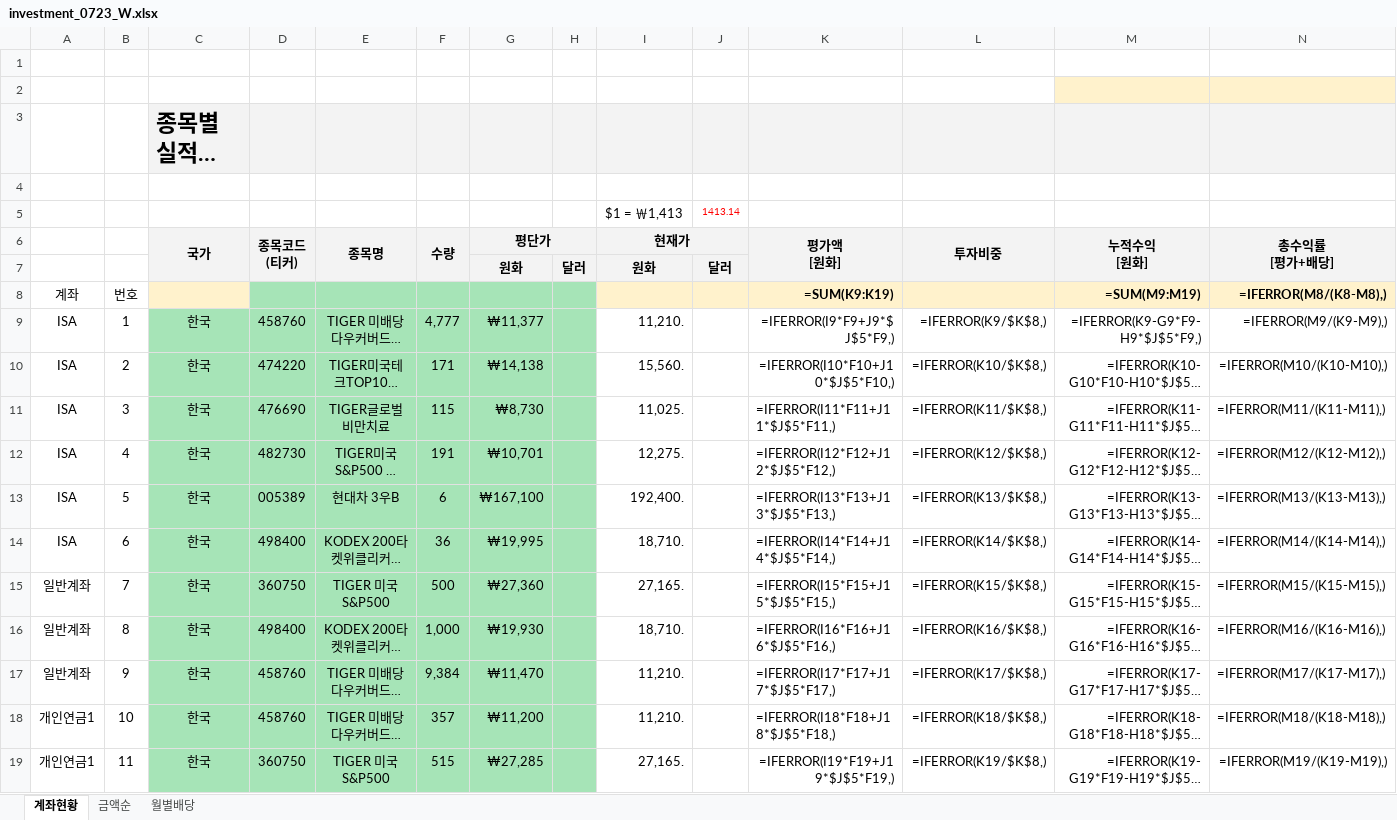
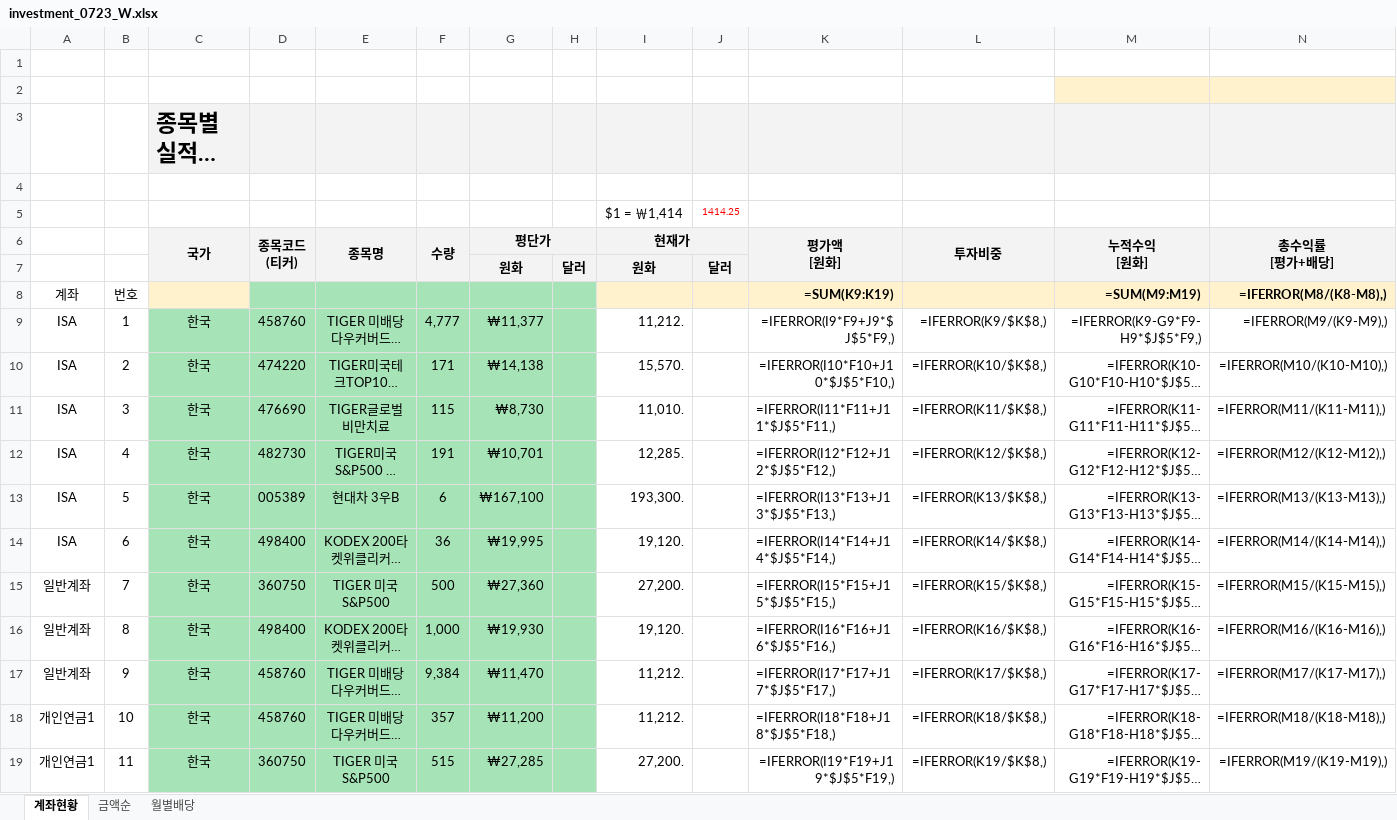
Before and after one commit to seahog77/test, an Excel workbook: My_investment/investment_0723_W.xlsx, sheet 계좌현황, drawn as a sheet; only a part is shown; long unchanged cells end in …; values as stored, in another font and other column widths than the file's, no borders; formulas without a stored value are shown as written; charts and pictures not drawn; removed rows and columns are numbered as before the commit, all else as after; rows hold the shown columns only; the diff names each change by its address in the sheet, - before the commit and + after, or states it on an @@ line.

```diff
--- a/My_investment/investment_0723_W.xlsx (sheet 계좌현황)
+++ b/My_investment/investment_0723_W.xlsx (sheet 계좌현황)
-row 5:  |  |  |  |  |  |  |  | $1 = ￦1,413 | 1413.14
+row 5:  |  |  |  |  |  |  |  | $1 = ￦1,414 | 1414.25
-I9 (현재가): 11,210.
+I9 (현재가): 11,212.
-I10 (현재가): 15,560.
+I10 (현재가): 15,570.
-I11 (현재가): 11,025.
+I11 (현재가): 11,010.
-I12 (현재가): 12,275.
+I12 (현재가): 12,285.
-I13 (현재가): 192,400.
+I13 (현재가): 193,300.
-I14 (현재가): 18,710.
+I14 (현재가): 19,120.
-I15 (현재가): 27,165.
+I15 (현재가): 27,200.
-I16 (현재가): 18,710.
+I16 (현재가): 19,120.
-I17:I18 (현재가): 11,210.
+I17:I18 (현재가): 11,212.
-I19 (현재가): 27,165.
+I19 (현재가): 27,200.
```
Also changed, not shown: sheet 월별배당, My_investment/investment_0801.xlsx, 2 other files.
